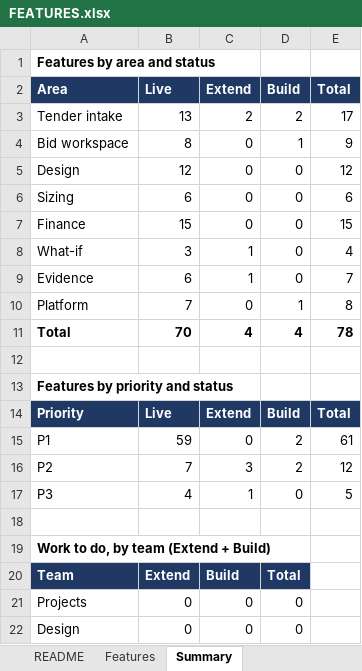
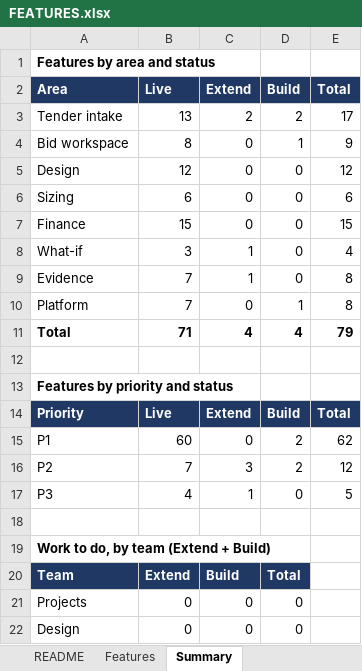
Before and after one commit to Ergplan/tenderos2, an Excel workbook: docs/enterprise/FEATURES.xlsx, sheet Summary, drawn as a sheet; only a part is shown; values as stored, in another font and other column widths than the file's, no borders; the diff names each change by its address in the sheet, - before the commit and + after, or states it on an @@ line.

```diff
--- a/docs/enterprise/FEATURES.xlsx (sheet Summary)
+++ b/docs/enterprise/FEATURES.xlsx (sheet Summary)
-B9 (Live): 6
+B9 (Live): 7
-E9 (Total): 7
+E9 (Total): 8
-B11 (Live): 70
+B11 (Live): 71
-E11 (Total): 78
+E11 (Total): 79
-B15 (Live): 59
+B15 (Live): 60
-E15 (Total): 61
+E15 (Total): 62
```
Also changed, not shown: sheet Features, formulas that keep their value, docs/enterprise/FEATURES-JOULEWISE-CLIENT.xlsx, 17 other files.
